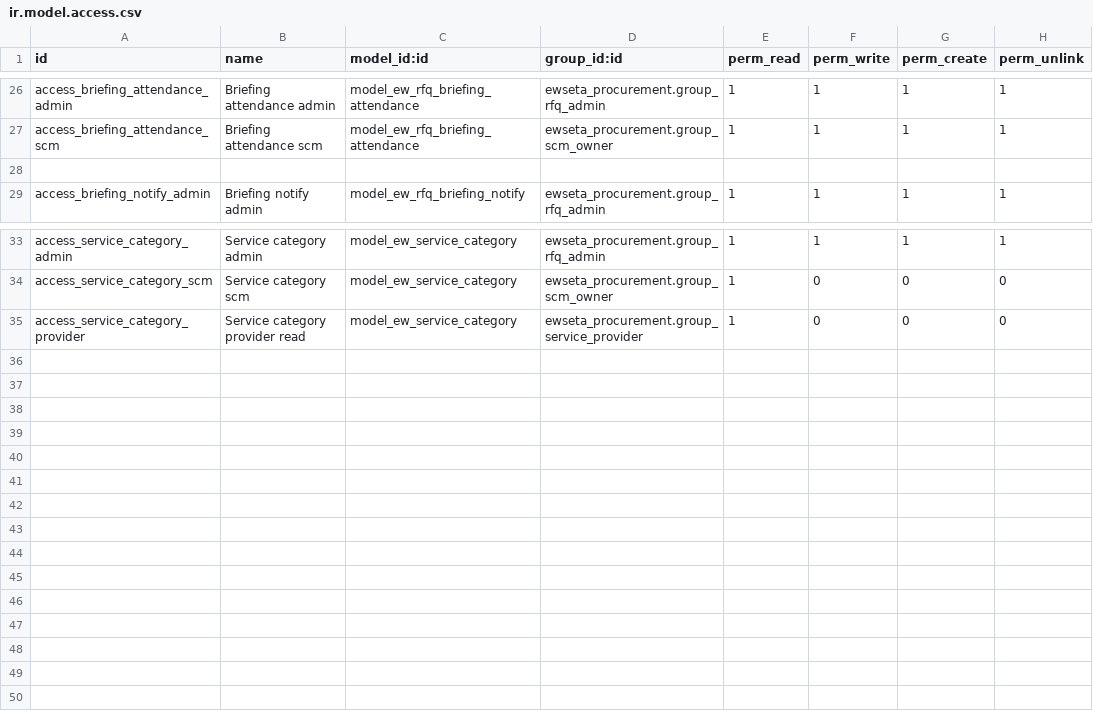
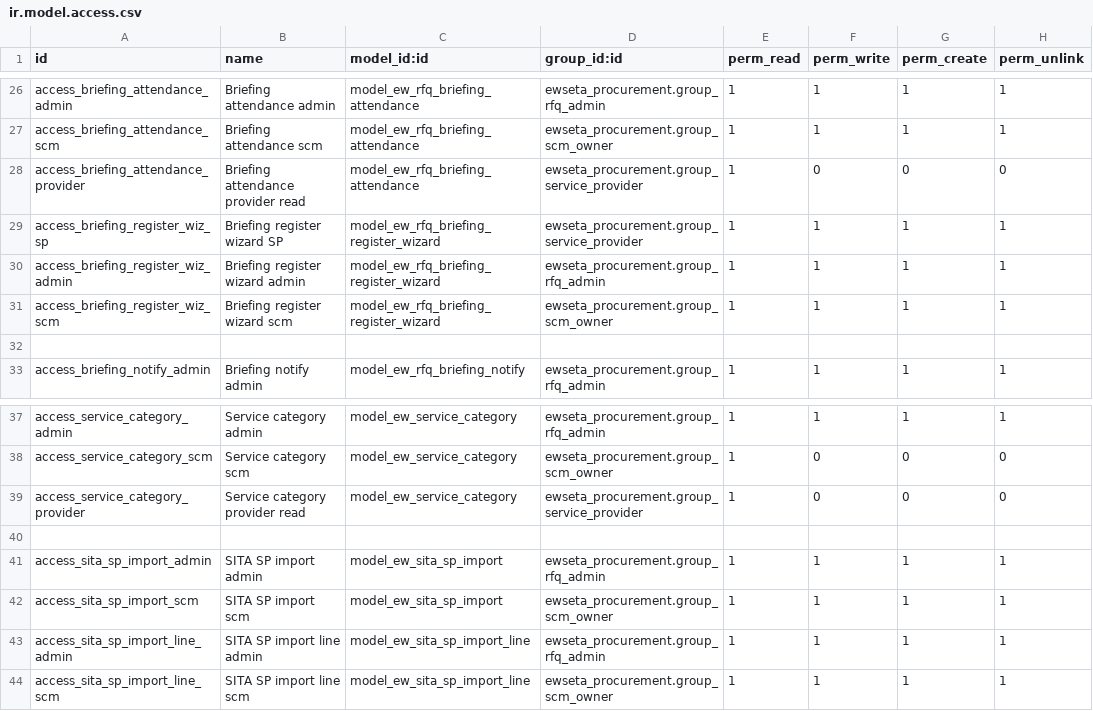
Before and after one commit to seabilesiba/ewseta_ERP, a CSV file: custom_addons/ewseta_procurement/security/ir.model.access.csv, drawn as a sheet; only a part is shown, gaps mark what is left out.

```diff
--- a/custom_addons/ewseta_procurement/security/ir.model.access.csv
+++ b/custom_addons/ewseta_procurement/security/ir.model.access.csv
@@ -27,2 +27,6 @@ access_briefing_attendance_admin,Briefing attendance admin,model_ew_rfq_briefing
 access_briefing_attendance_scm,Briefing attendance scm,model_ew_rfq_briefing_attendance,ewseta_procurement.group_scm_owner,1,1,1,1
+access_briefing_attendance_provider,Briefing attendance provider read,model_ew_rfq_briefing_attendance,ewseta_procurement.group_service_provider,1,0,0,0
+access_briefing_register_wiz_sp,Briefing register wizard SP,model_ew_rfq_briefing_register_wizard,ewseta_procurement.group_service_provider,1,1,1,1
+access_briefing_register_wiz_admin,Briefing register wizard admin,model_ew_rfq_briefing_register_wizard,ewseta_procurement.group_rfq_admin,1,1,1,1
+access_briefing_register_wiz_scm,Briefing register wizard scm,model_ew_rfq_briefing_register_wizard,ewseta_procurement.group_scm_owner,1,1,1,1
 
@@ -35 +39,6 @@ access_service_category_scm,Service category scm,model_ew_service_category,ewset
 access_service_category_provider,Service category provider read,model_ew_service_category,ewseta_procurement.group_service_provider,1,0,0,0
+
+access_sita_sp_import_admin,SITA SP import admin,model_ew_sita_sp_import,ewseta_procurement.group_rfq_admin,1,1,1,1
+access_sita_sp_import_scm,SITA SP import scm,model_ew_sita_sp_import,ewseta_procurement.group_scm_owner,1,1,1,1
+access_sita_sp_import_line_admin,SITA SP import line admin,model_ew_sita_sp_import_line,ewseta_procurement.group_rfq_admin,1,1,1,1
+access_sita_sp_import_line_scm,SITA SP import line scm,model_ew_sita_sp_import_line,ewseta_procurement.group_scm_owner,1,1,1,1
```
Also changed, not shown: 35 other files.
